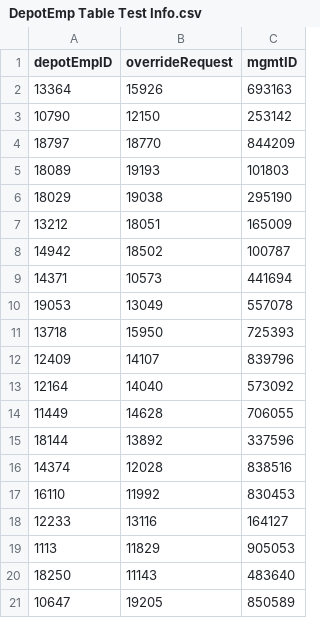
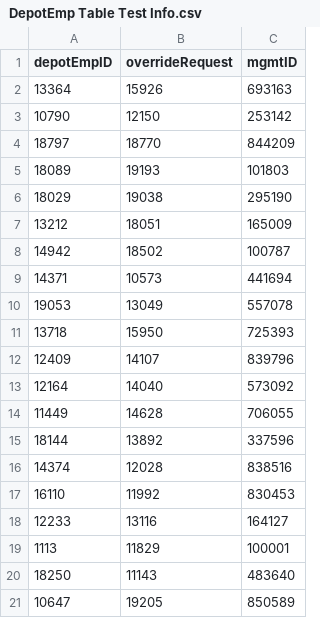
Before and after one commit to NicholasAllen1981/CEIS400_ECS, a CSV file: DepotEmp Table Test Info.csv, drawn as a sheet.

```diff
--- a/DepotEmp Table Test Info.csv
+++ b/DepotEmp Table Test Info.csv
@@ -18,3 +18,3 @@ depotEmpID,overrideRequest,mgmtID
 12233,13116,164127
-1113,11829,905053
+1113,11829,100001
 18250,11143,483640
```
Also changed, not shown: Checkout Table Test Info.csv, Employee Table Test Info.csv, 14 other files.
